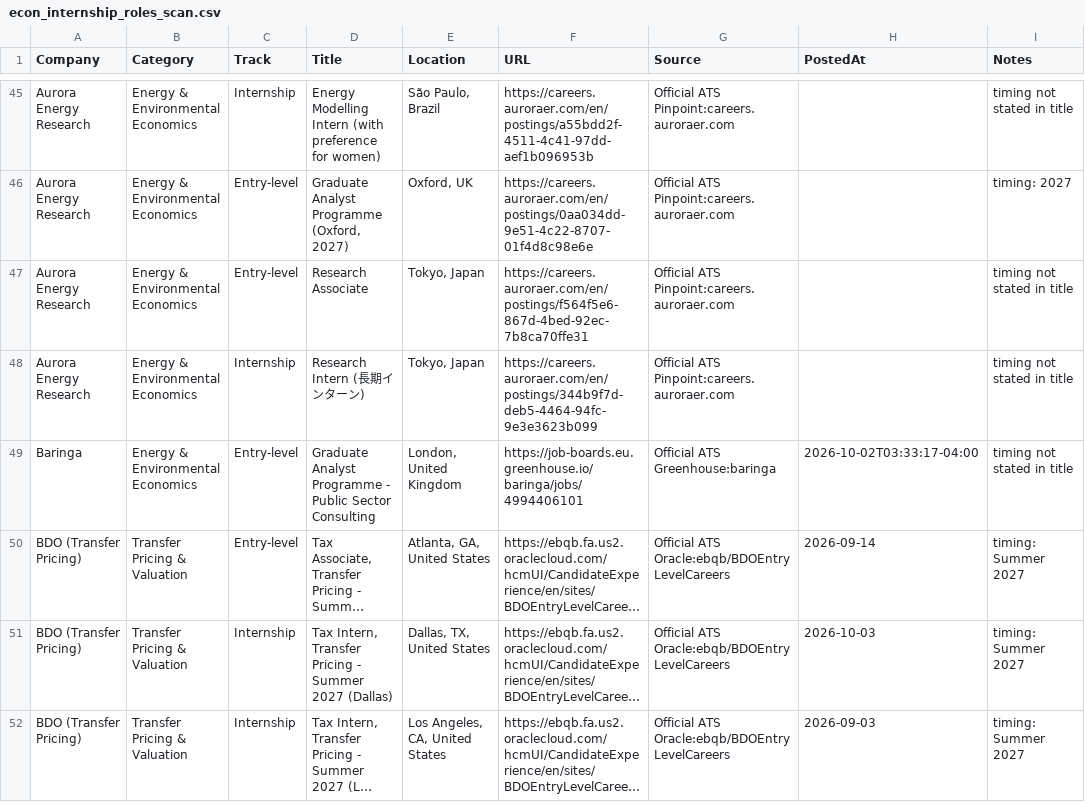
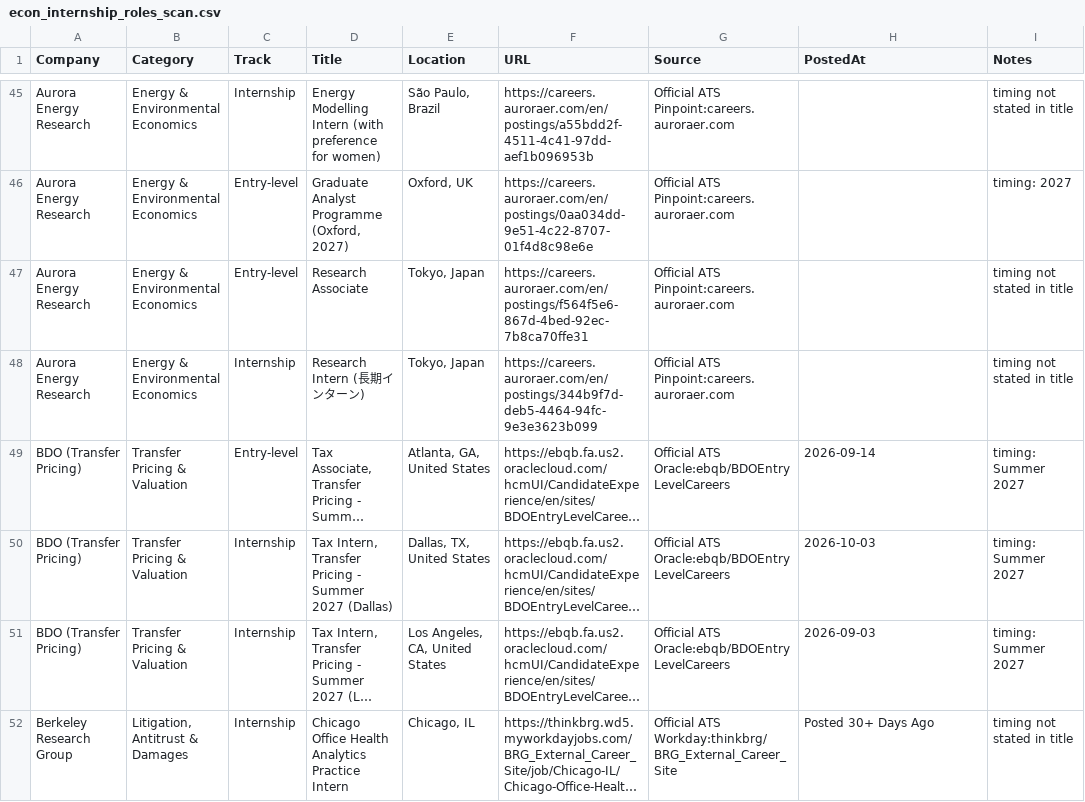
Before and after one commit to Jiang6082/ECS, a CSV file: reports/econ_internship_roles_scan.csv, drawn as a sheet; only a part is shown, gaps mark what is left out; the shorter side is filled out with more unchanged rows; long unchanged cells end in …; removed rows and columns are numbered as before the commit, all else as after; the diff covers the shown part only; the diff names each change by its address in the sheet, - before the commit and + after, or states it on an @@ line.

```diff
--- a/reports/econ_internship_roles_scan.csv
+++ b/reports/econ_internship_roles_scan.csv
-row 49: Baringa | Energy & Environmental Economics | Entry-level | Graduate Analyst Programme - Public Sector Consulting | London, United Kingdom | https://job-boards.eu.greenhouse.io/baringa/jobs/4994406101 | Official ATS Greenhouse:baringa | 2026-10-02T03:33:17-04:00 | timing not stated in title
```
Also changed, not shown: 1 added row, 3 removed rows and 35 edited cells elsewhere in this file, reports/VERIFIED_OPEN_ROLES.csv, reports/econ_entry_level_roles.csv, 19 other files.
